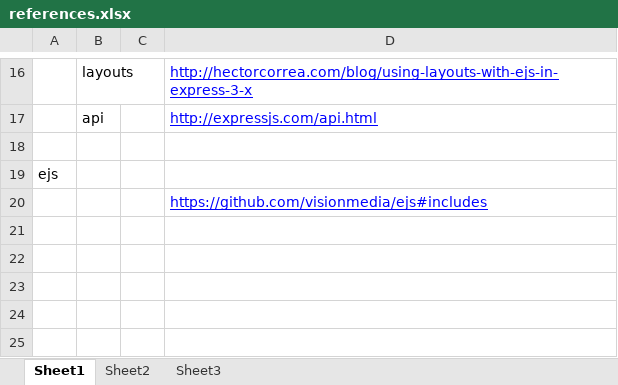
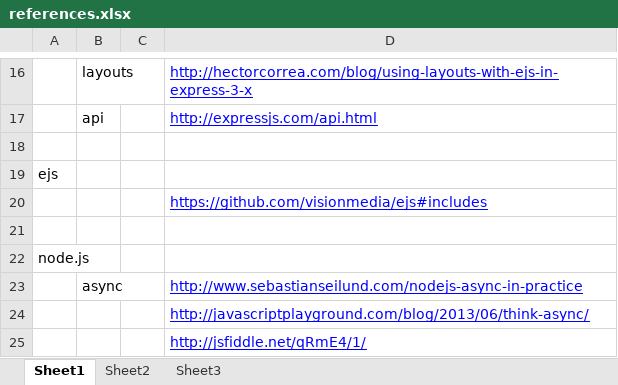
Before and after one commit to sahilsk/dockersManager, an Excel workbook: docs/references.xlsx, sheet Sheet1, drawn as a sheet; only a part is shown, gaps mark what is left out; values as stored, in another font and other column widths than the file's, no borders; the diff names each change by its address in the sheet, - before the commit and + after, or states it on an @@ line.

```diff
--- a/docs/references.xlsx (sheet Sheet1)
+++ b/docs/references.xlsx (sheet Sheet1)
+row 21: (empty)
+row 22: node.js
+row 23:  | async |  | http://www.sebastianseilund.com/nodejs-async-in-practice
+row 24:  |  |  | http://javascriptplayground.com/blog/2013/06/think-async/
+row 25:  |  |  | http://jsfiddle.net/qRmE4/1/
```
Also changed, not shown: 9 other files.
